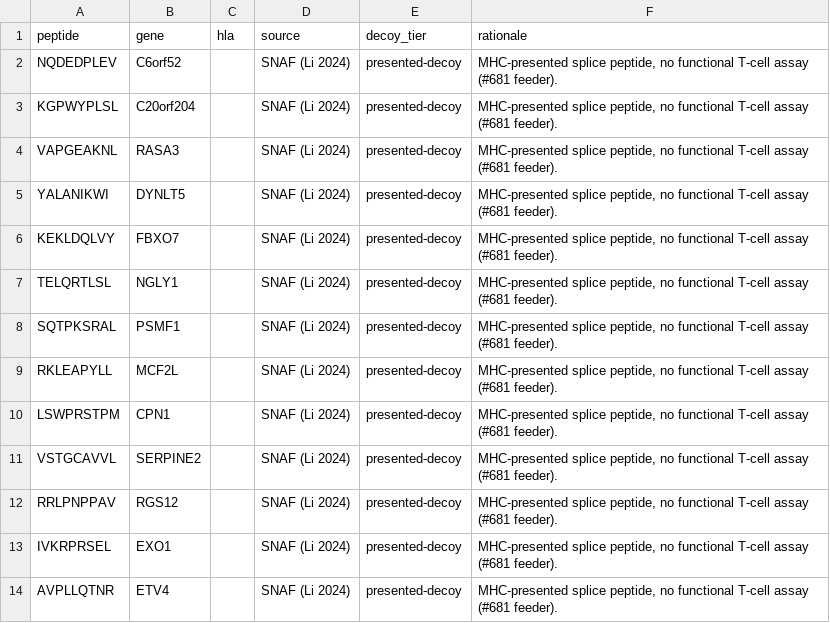
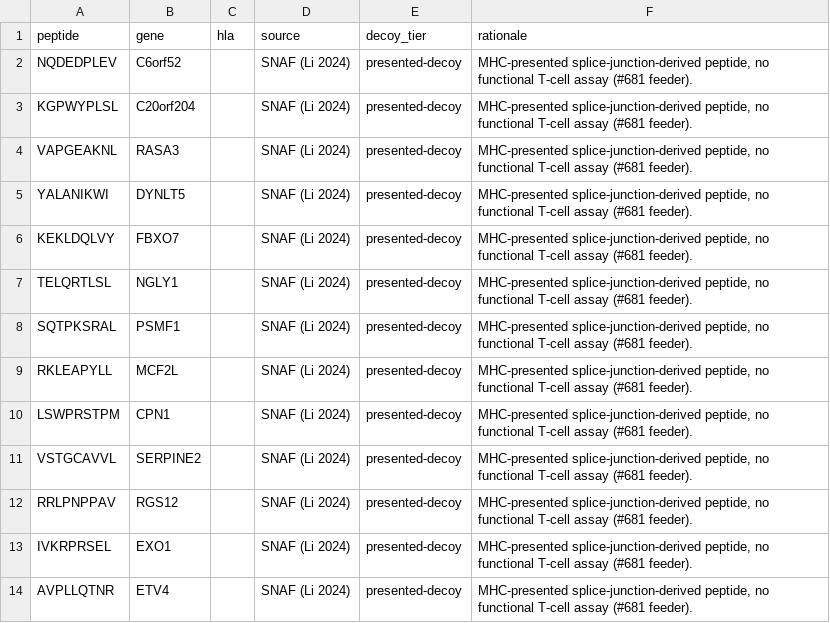
Before and after one commit to Jin-HoMLee/splice-neoepitope-pipeline, a TSV file: research/experiments/issue_680_splice_immunogenicity_registry/decoy_negatives/presented_decoys_681.tsv, drawn as a sheet.

Commit message:
fix(registry): address final-review findings - stabiliz, validator hardening, decoy term, em-dash sweep (#735)

```diff
--- a/research/experiments/issue_680_splice_immunogenicity_registry/decoy_negatives/presented_decoys_681.tsv
+++ b/research/experiments/issue_680_splice_immunogenicity_registry/decoy_negatives/presented_decoys_681.tsv
@@ -1,14 +1,14 @@
 peptide	gene	hla	source	decoy_tier	rationale
-NQDEDPLEV	C6orf52		SNAF (Li 2024)	presented-decoy	MHC-presented splice peptide, no functional T-cell assay (#681 feeder).
-KGPWYPLSL	C20orf204		SNAF (Li 2024)	presented-decoy	MHC-presented splice peptide, no functional T-cell assay (#681 feeder).
-VAPGEAKNL	RASA3		SNAF (Li 2024)	presented-decoy	MHC-presented splice peptide, no functional T-cell assay (#681 feeder).
-YALANIKWI	DYNLT5		SNAF (Li 2024)	presented-decoy	MHC-presented splice peptide, no functional T-cell assay (#681 feeder).
-KEKLDQLVY	FBXO7		SNAF (Li 2024)	presented-decoy	MHC-presented splice peptide, no functional T-cell assay (#681 feeder).
-TELQRTLSL	NGLY1		SNAF (Li 2024)	presented-decoy	MHC-presented splice peptide, no functional T-cell assay (#681 feeder).
-SQTPKSRAL	PSMF1		SNAF (Li 2024)	presented-decoy	MHC-presented splice peptide, no functional T-cell assay (#681 feeder).
-RKLEAPYLL	MCF2L		SNAF (Li 2024)	presented-decoy	MHC-presented splice peptide, no functional T-cell assay (#681 feeder).
-LSWPRSTPM	CPN1		SNAF (Li 2024)	presented-decoy	MHC-presented splice peptide, no functional T-cell assay (#681 feeder).
-VSTGCAVVL	SERPINE2		SNAF (Li 2024)	presented-decoy	MHC-presented splice peptide, no functional T-cell assay (#681 feeder).
-RRLPNPPAV	RGS12		SNAF (Li 2024)	presented-decoy	MHC-presented splice peptide, no functional T-cell assay (#681 feeder).
-IVKRPRSEL	EXO1		SNAF (Li 2024)	presented-decoy	MHC-presented splice peptide, no functional T-cell assay (#681 feeder).
-AVPLLQTNR	ETV4		SNAF (Li 2024)	presented-decoy	MHC-presented splice peptide, no functional T-cell assay (#681 feeder).
+NQDEDPLEV	C6orf52		SNAF (Li 2024)	presented-decoy	MHC-presented splice-junction-derived peptide, no functional T-cell assay (#681 feeder).
+KGPWYPLSL	C20orf204		SNAF (Li 2024)	presented-decoy	MHC-presented splice-junction-derived peptide, no functional T-cell assay (#681 feeder).
+VAPGEAKNL	RASA3		SNAF (Li 2024)	presented-decoy	MHC-presented splice-junction-derived peptide, no functional T-cell assay (#681 feeder).
+YALANIKWI	DYNLT5		SNAF (Li 2024)	presented-decoy	MHC-presented splice-junction-derived peptide, no functional T-cell assay (#681 feeder).
+KEKLDQLVY	FBXO7		SNAF (Li 2024)	presented-decoy	MHC-presented splice-junction-derived peptide, no functional T-cell assay (#681 feeder).
+TELQRTLSL	NGLY1		SNAF (Li 2024)	presented-decoy	MHC-presented splice-junction-derived peptide, no functional T-cell assay (#681 feeder).
+SQTPKSRAL	PSMF1		SNAF (Li 2024)	presented-decoy	MHC-presented splice-junction-derived peptide, no functional T-cell assay (#681 feeder).
+RKLEAPYLL	MCF2L		SNAF (Li 2024)	presented-decoy	MHC-presented splice-junction-derived peptide, no functional T-cell assay (#681 feeder).
+LSWPRSTPM	CPN1		SNAF (Li 2024)	presented-decoy	MHC-presented splice-junction-derived peptide, no functional T-cell assay (#681 feeder).
+VSTGCAVVL	SERPINE2		SNAF (Li 2024)	presented-decoy	MHC-presented splice-junction-derived peptide, no functional T-cell assay (#681 feeder).
+RRLPNPPAV	RGS12		SNAF (Li 2024)	presented-decoy	MHC-presented splice-junction-derived peptide, no functional T-cell assay (#681 feeder).
+IVKRPRSEL	EXO1		SNAF (Li 2024)	presented-decoy	MHC-presented splice-junction-derived peptide, no functional T-cell assay (#681 feeder).
+AVPLLQTNR	ETV4		SNAF (Li 2024)	presented-decoy	MHC-presented splice-junction-derived peptide, no functional T-cell assay (#681 feeder).
```
Also changed, not shown: 5 other files.
